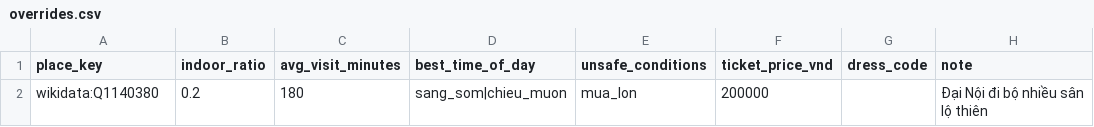
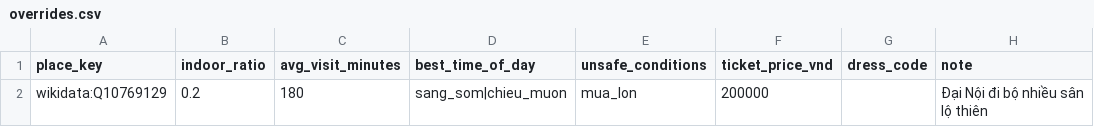
Before and after one commit to Baonguyen191/Travel_vivu, a CSV file: config/overrides.csv, drawn as a sheet.

```diff
--- a/config/overrides.csv
+++ b/config/overrides.csv
@@ -1,2 +1,2 @@
 place_key,indoor_ratio,avg_visit_minutes,best_time_of_day,unsafe_conditions,ticket_price_vnd,dress_code,note
-wikidata:Q1140380,0.2,180,sang_som|chieu_muon,mua_lon,200000,,Đại Nội đi bộ nhiều sân lộ thiên
+wikidata:Q10769129,0.2,180,sang_som|chieu_muon,mua_lon,200000,,Đại Nội đi bộ nhiều sân lộ thiên
```
Also changed, not shown: 4 other files.
